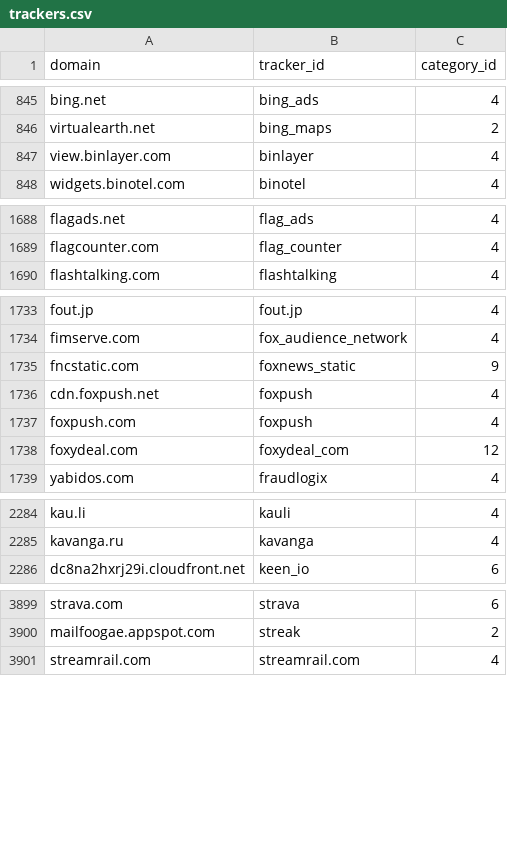
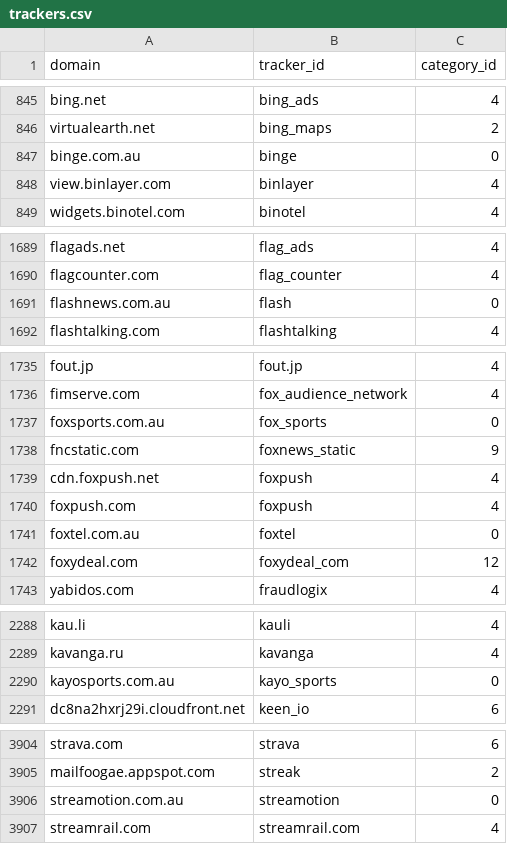
Before and after one commit to AdguardTeam/companiesdb, a CSV file: dist/trackers.csv, drawn as a sheet; only a part is shown, gaps mark what is left out; the diff names each change by its address in the sheet, - before the commit and + after, or states it on an @@ line.

```diff
--- a/dist/trackers.csv
+++ b/dist/trackers.csv
+row 847: binge.com.au | binge | 0
+row 1691: flashnews.com.au | flash | 0
+row 1737: foxsports.com.au | fox_sports | 0
+row 1741: foxtel.com.au | foxtel | 0
+row 2290: kayosports.com.au | kayo_sports | 0
+row 3906: streamotion.com.au | streamotion | 0
```
Also changed, not shown: 3 other files.
